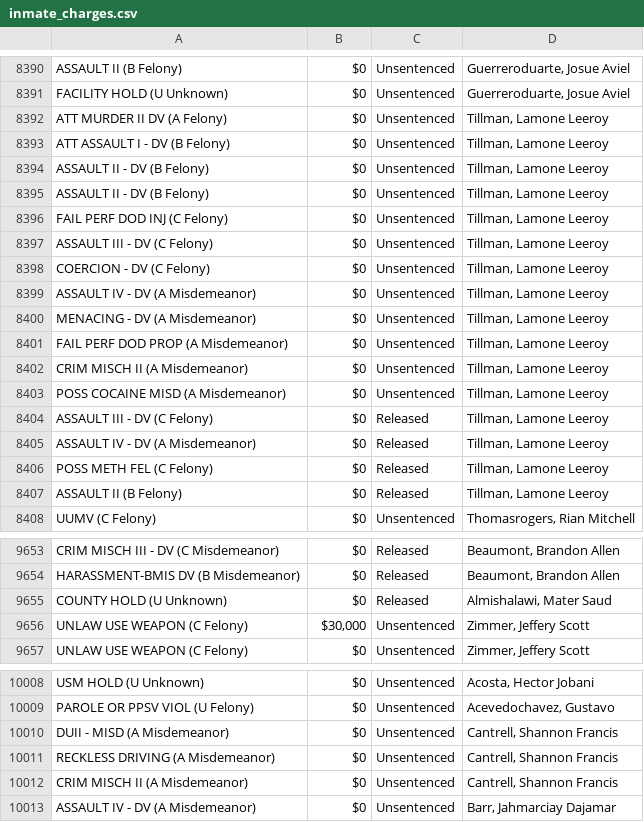
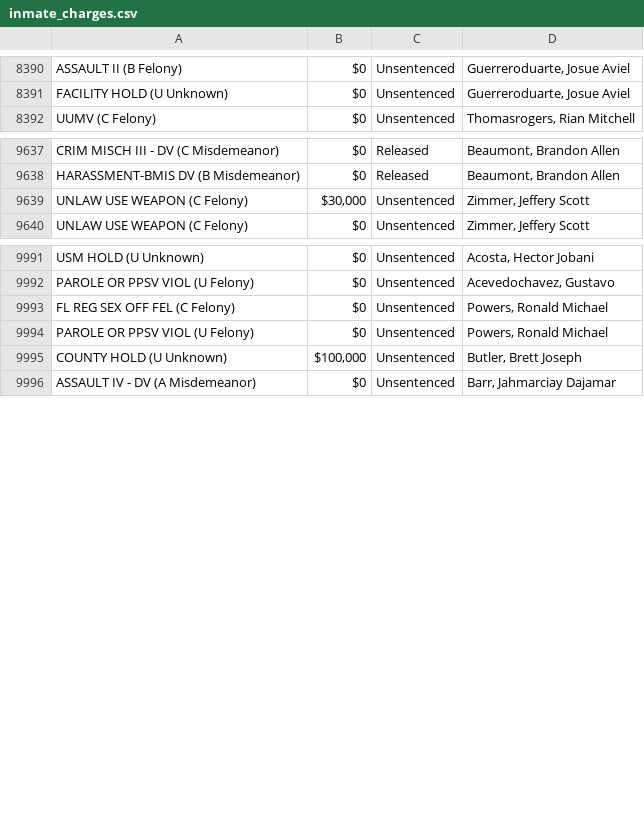
Before and after one commit to NguyenDa18/Portland-Jail-Data-Crawler, a CSV file: csvs/inmate_charges.csv, drawn as a sheet; only a part is shown, gaps mark what is left out; the diff covers the shown part only.

Commit message:
Latest inmate data update: Sat Jul 11 10:43:20 UTC 2026

```diff
--- a/csvs/inmate_charges.csv
+++ b/csvs/inmate_charges.csv
@@ -8391,18 +8391,2 @@ ASSAULT II (B Felony),$0,Unsentenced,"Guerreroduarte, Josue Aviel"
 FACILITY HOLD (U Unknown),$0,Unsentenced,"Guerreroduarte, Josue Aviel"
-ATT MURDER II DV (A Felony),$0,Unsentenced,"Tillman, Lamone Leeroy"
-ATT ASSAULT I - DV (B Felony),$0,Unsentenced,"Tillman, Lamone Leeroy"
-ASSAULT II - DV (B Felony),$0,Unsentenced,"Tillman, Lamone Leeroy"
-ASSAULT II - DV (B Felony),$0,Unsentenced,"Tillman, Lamone Leeroy"
-FAIL PERF DOD INJ (C Felony),$0,Unsentenced,"Tillman, Lamone Leeroy"
-ASSAULT III - DV (C Felony),$0,Unsentenced,"Tillman, Lamone Leeroy"
-COERCION - DV (C Felony),$0,Unsentenced,"Tillman, Lamone Leeroy"
-ASSAULT IV - DV (A Misdemeanor),$0,Unsentenced,"Tillman, Lamone Leeroy"
-MENACING - DV (A Misdemeanor),$0,Unsentenced,"Tillman, Lamone Leeroy"
-FAIL PERF DOD PROP (A Misdemeanor),$0,Unsentenced,"Tillman, Lamone Leeroy"
-CRIM MISCH II (A Misdemeanor),$0,Unsentenced,"Tillman, Lamone Leeroy"
-POSS COCAINE MISD (A Misdemeanor),$0,Unsentenced,"Tillman, Lamone Leeroy"
-ASSAULT III - DV (C Felony),$0,Released,"Tillman, Lamone Leeroy"
-ASSAULT IV - DV (A Misdemeanor),$0,Released,"Tillman, Lamone Leeroy"
-POSS METH FEL (C Felony),$0,Released,"Tillman, Lamone Leeroy"
-ASSAULT II (B Felony),$0,Released,"Tillman, Lamone Leeroy"
 UUMV (C Felony),$0,Unsentenced,"Thomasrogers, Rian Mitchell"
@@ -9654,3 +9638,2 @@ CRIM MISCH III - DV (C Misdemeanor),$0,Released,"Beaumont, Brandon Allen"
 HARASSMENT-BMIS DV (B Misdemeanor),$0,Released,"Beaumont, Brandon Allen"
-COUNTY HOLD (U Unknown),$0,Released,"Almishalawi, Mater Saud"
 UNLAW USE WEAPON (C Felony),"$30,000",Unsentenced,"Zimmer, Jeffery Scott"
@@ -10009,5 +9992,5 @@ USM HOLD (U Unknown),$0,Unsentenced,"Acosta, Hector Jobani"
 PAROLE OR PPSV VIOL (U Felony),$0,Unsentenced,"Acevedochavez, Gustavo"
-DUII - MISD (A Misdemeanor),$0,Unsentenced,"Cantrell, Shannon Francis"
-RECKLESS DRIVING (A Misdemeanor),$0,Unsentenced,"Cantrell, Shannon Francis"
-CRIM MISCH II (A Misdemeanor),$0,Unsentenced,"Cantrell, Shannon Francis"
+FL REG SEX OFF FEL (C Felony),$0,Unsentenced,"Powers, Ronald Michael"
+PAROLE OR PPSV VIOL (U Felony),$0,Unsentenced,"Powers, Ronald Michael"
+COUNTY HOLD (U Unknown),"$100,000",Unsentenced,"Butler, Brett Joseph"
 ASSAULT IV - DV (A Misdemeanor),$0,Unsentenced,"Barr, Jahmarciay Dajamar"
```
Also changed, not shown: 26 moved rows elsewhere in this file, csvs/inmate_bookings.csv, csvs/inmate_details.csv.
